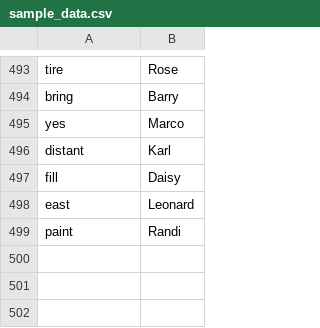
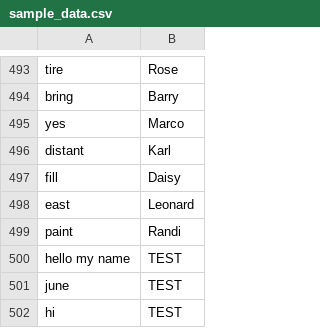
Before and after one commit to CSC207-UofT/course-project-tylersgroup, a CSV file: sample_data.csv, drawn as a sheet; only a part is shown, gaps mark what is left out; the diff names each change by its address in the sheet, - before the commit and + after, or states it on an @@ line.

```diff
--- a/sample_data.csv
+++ b/sample_data.csv
+row 500: hello my name | TEST
+row 501: june | TEST
+row 502: hi | TEST
```
Also changed, not shown: 1 other file.
